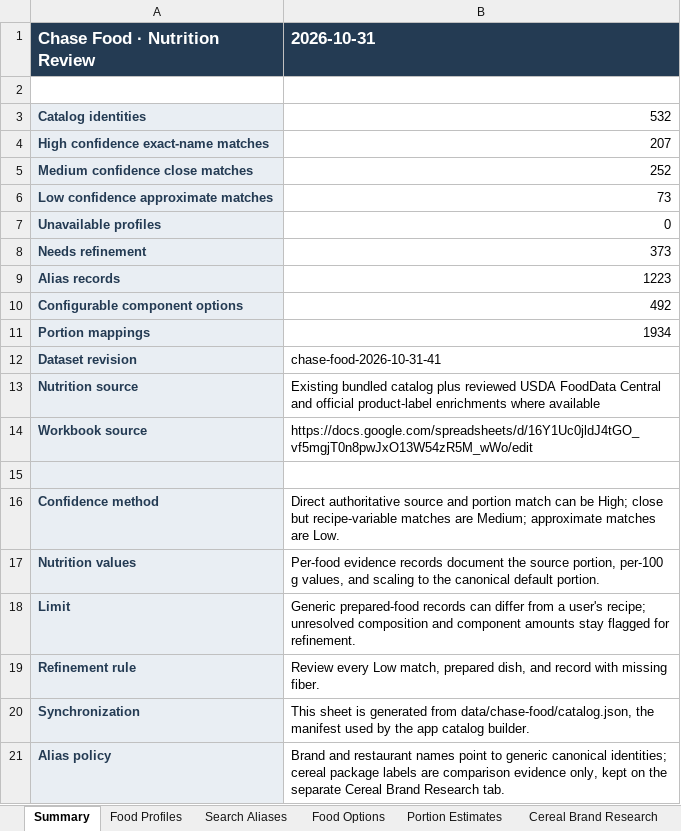
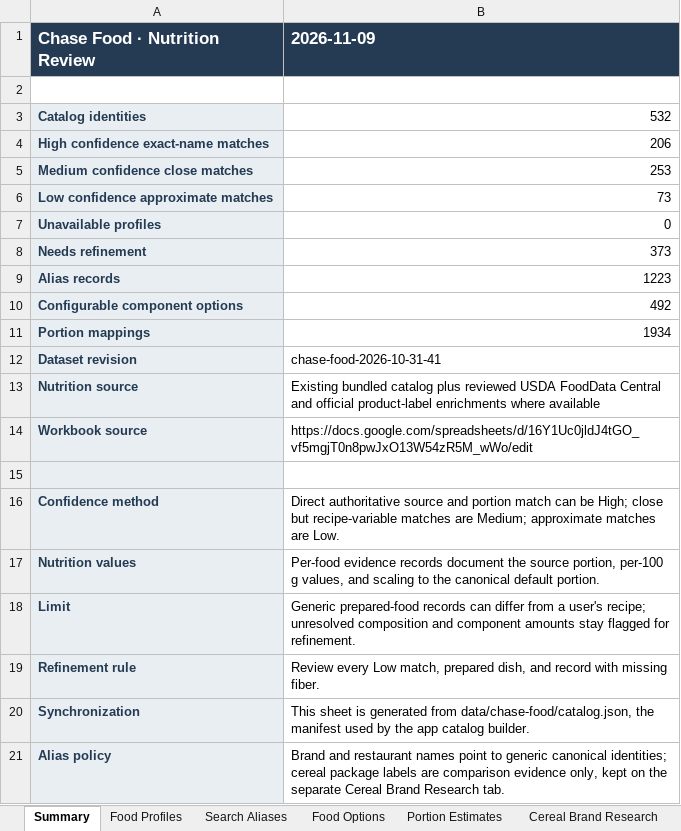
Before and after one commit to chase-seibert/calorie-tracker, an Excel workbook: docs/chase-food-nutrition-review.xlsx, sheet Summary, drawn as a sheet; values as stored, in another font and other column widths than the file's, no borders; the diff names each change by its address in the sheet, - before the commit and + after, or states it on an @@ line.

```diff
--- a/docs/chase-food-nutrition-review.xlsx (sheet Summary)
+++ b/docs/chase-food-nutrition-review.xlsx (sheet Summary)
-B1: 2026-10-31
+B1: 2026-11-09
-B4 (2026-11-09): 207
+B4 (2026-11-09): 206
-B5 (2026-11-09): 252
+B5 (2026-11-09): 253
```
Also changed, not shown: sheet Food Profiles, 3 other files.
